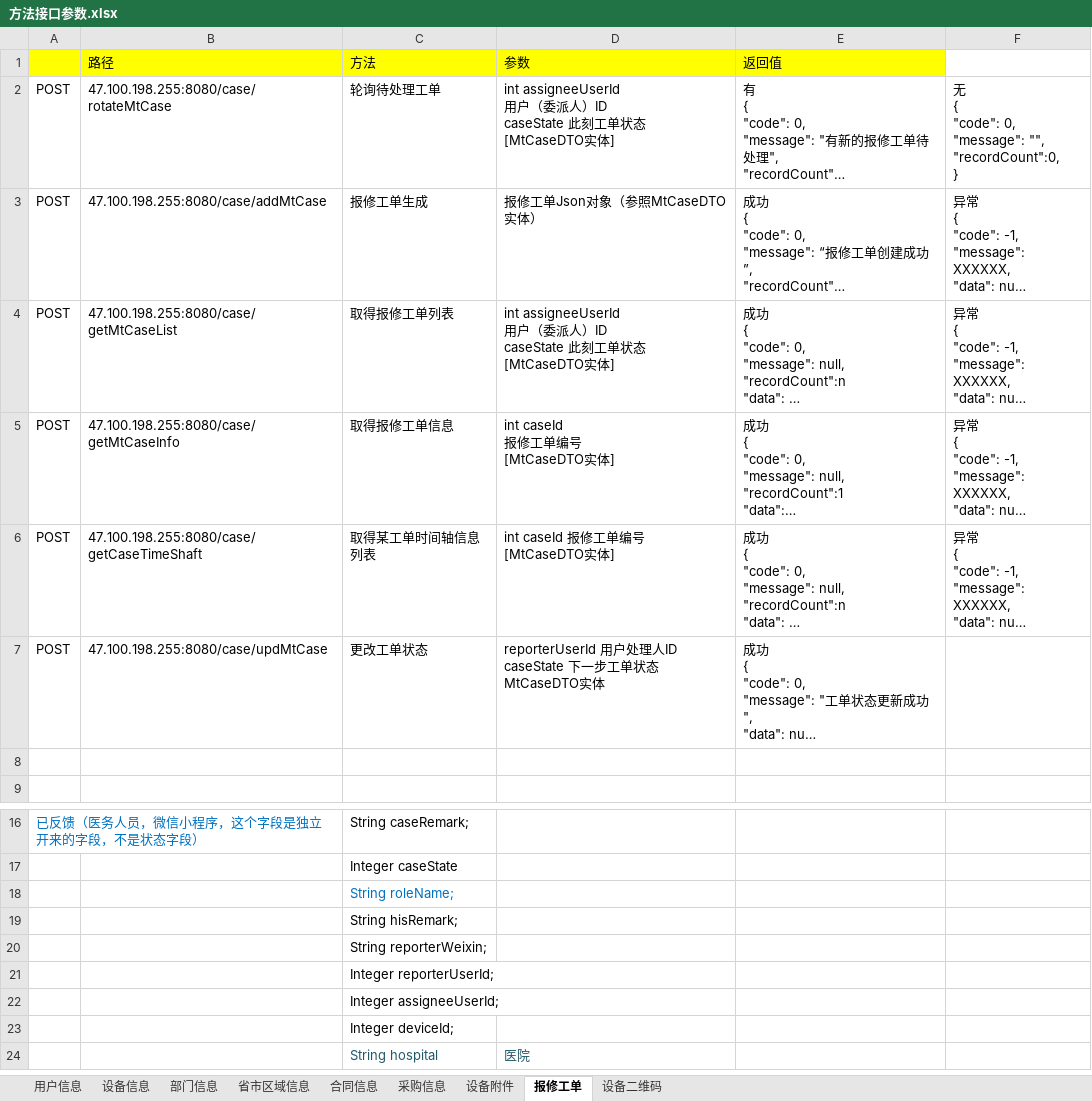
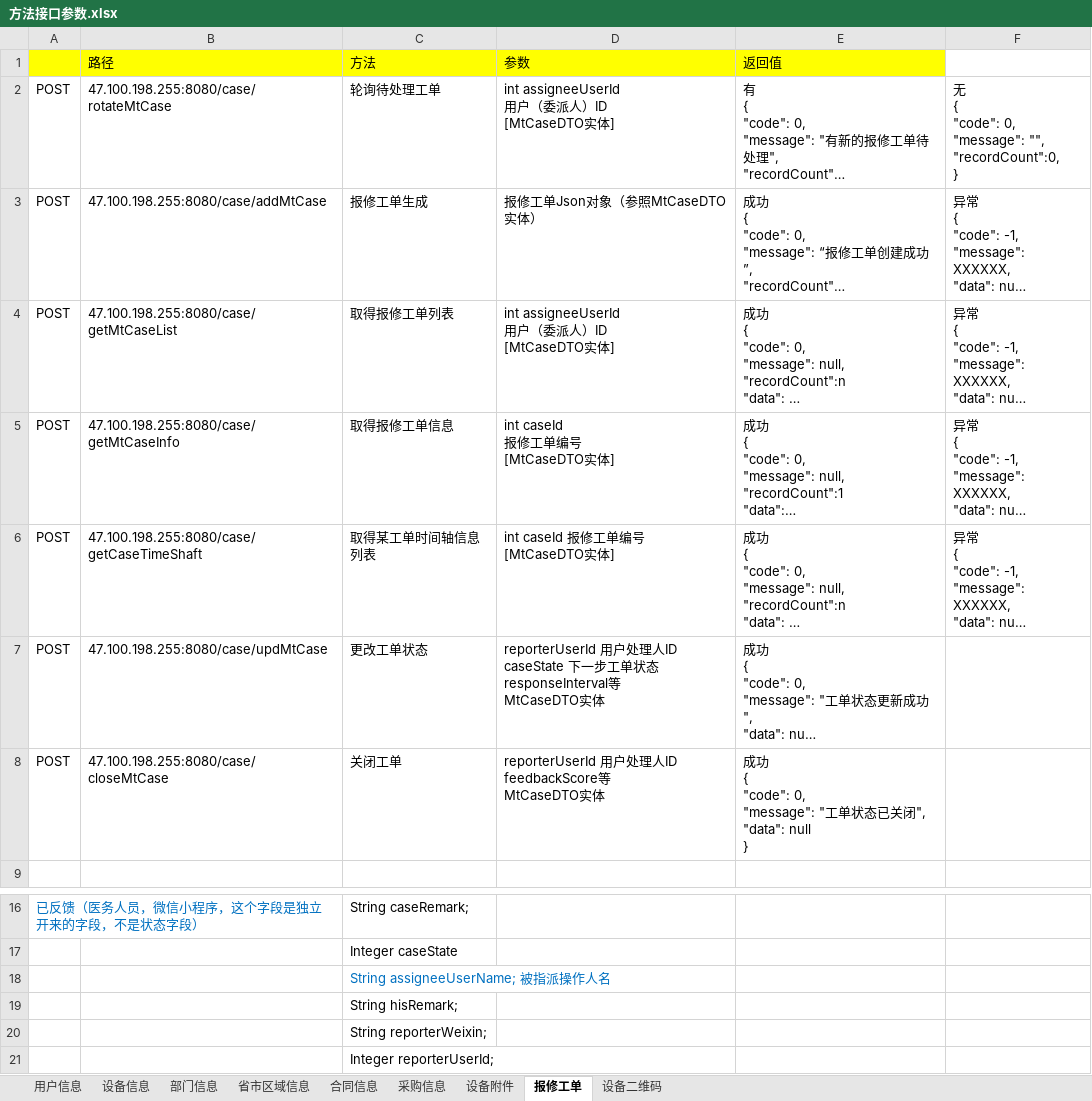
Before and after one commit to haoxinyue/armarium, an Excel workbook: doc/方法接口参数.xlsx, sheet 报修工单, drawn as a sheet; only a part is shown, gaps mark what is left out; the shorter side is filled out with more unchanged rows; long unchanged cells end in …; values as stored, in another font and other column widths than the file's, no borders; ↵ is a line break in a cell; the diff names each change by its address in the sheet, - before the commit and + after, or states it on an @@ line.

Commit message:
更新

```diff
--- a/doc/方法接口参数.xlsx (sheet 报修工单)
+++ b/doc/方法接口参数.xlsx (sheet 报修工单)
-D2 (参数): …）ID ↵ caseState 此刻工单状态 ↵ [MtCaseDTO实…
+D2 (参数): …）ID ↵ [MtCaseDTO实…
-D4 (参数): …）ID ↵ caseState 此刻工单状态 ↵ [MtCaseDTO实…
+D4 (参数): …）ID ↵ [MtCaseDTO实…
-D7 (参数): …态 ↵ MtCaseDTO实…
+D7 (参数): …态 ↵ responseInterval等 ↵ MtCaseDTO实…
-row 8: (empty)
+row 8: POST | 47.100.198.255:8080/case/closeMtCase | 关闭工单 | reporterUserId 用户处理人ID ↵ feedbackScore等 ↵ MtCaseDTO实体 | 成功 ↵ { ↵ "code": 0, ↵ "message": "工单状态已关闭", ↵ "data": null ↵ }
-C18 (方法): String roleName;
+C18 (方法): String assigneeUserName; 被指派操作人名
```
Also changed, not shown: sheet 设备附件.
